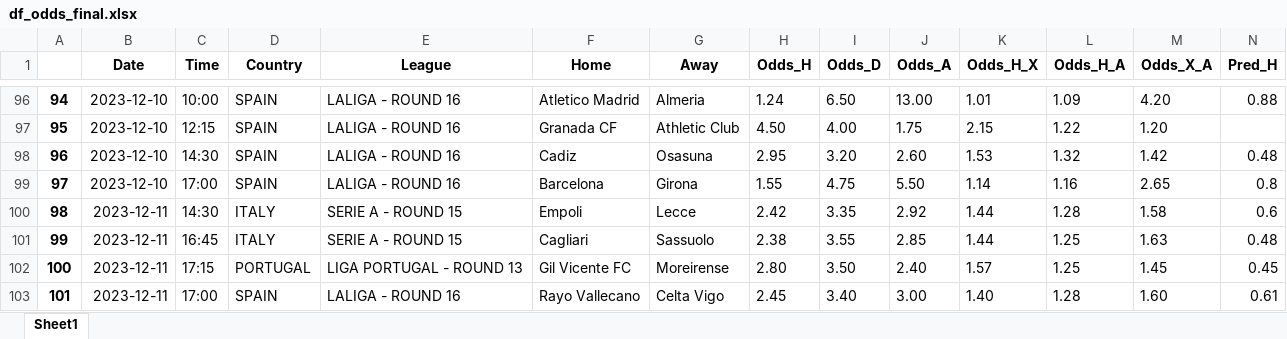
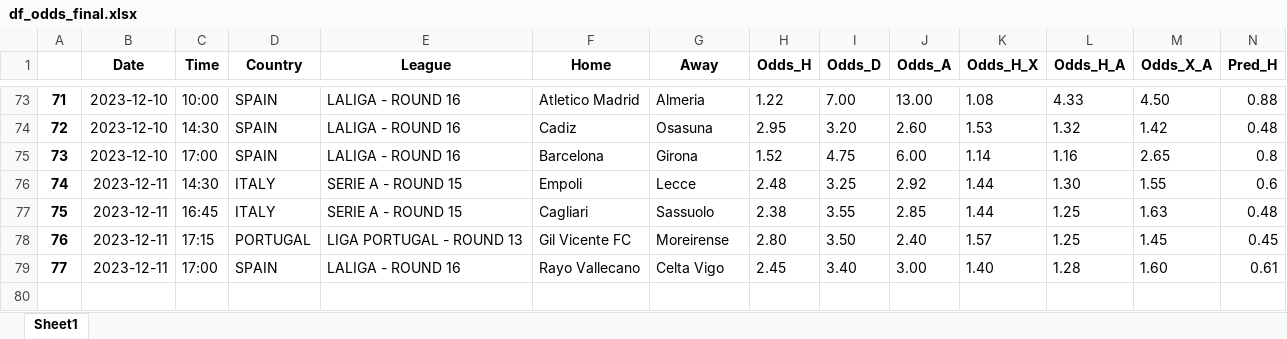
Before and after one commit to alanhassan/soccerprediction, an Excel workbook: df_odds_final.xlsx, sheet Sheet1, drawn as a sheet; only a part is shown, gaps mark what is left out; values as stored, in another font and other column widths than the file's, no borders; removed rows and columns are numbered as before the commit, all else as after; rows hold the shown columns only; the diff covers the shown part only; the diff names each change by its address in the sheet, - before the commit and + after, or states it on an @@ line.

```diff
--- a/df_odds_final.xlsx (sheet Sheet1)
+++ b/df_odds_final.xlsx (sheet Sheet1)
@@ column A renumbered from row 2 down @@
-H73 (Odds_H): 1.24
+H73 (Odds_H): 1.22
-I73 (Odds_D): 6.50
+I73 (Odds_D): 7.00
-K73 (Odds_H_X): 1.01
+K73 (Odds_H_X): 1.08
-L73 (Odds_H_A): 1.09
+L73 (Odds_H_A): 4.33
-M73 (Odds_X_A): 4.20
+M73 (Odds_X_A): 4.50
-row 97: 95 | 2023-12-10 | 12:15 | SPAIN | LALIGA - ROUND 16 | Granada CF | Athletic Club | 4.50 | 4.00 | 1.75 | 2.15 | 1.22 | 1.20
-H75 (Odds_H): 1.55
+H75 (Odds_H): 1.52
-J75 (Odds_A): 5.50
+J75 (Odds_A): 6.00
-H76 (Odds_H): 2.42
+H76 (Odds_H): 2.48
-I76 (Odds_D): 3.35
+I76 (Odds_D): 3.25
-L76 (Odds_H_A): 1.28
+L76 (Odds_H_A): 1.30
-M76 (Odds_X_A): 1.58
+M76 (Odds_X_A): 1.55
```
Also changed, not shown: 23 removed rows and 143 edited cells elsewhere in this sheet.
